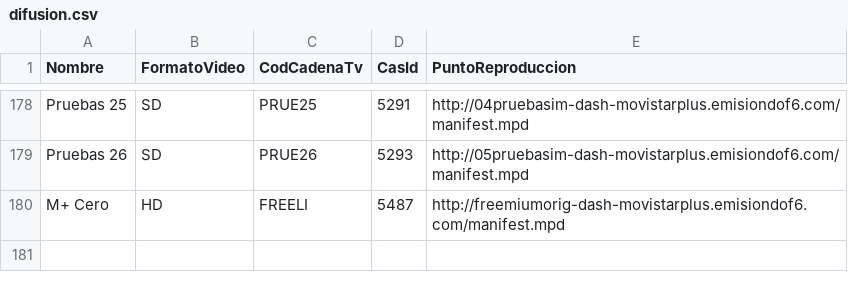
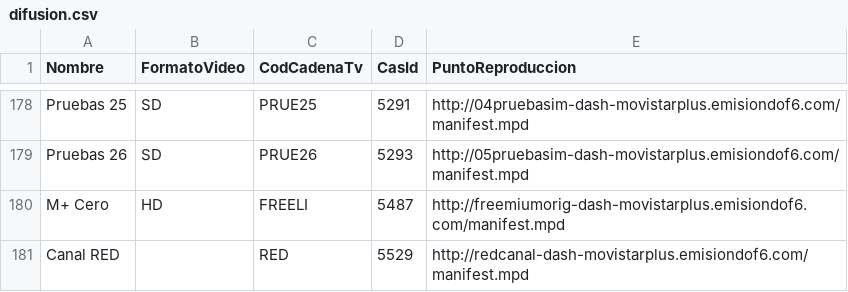
Before and after one commit to 1YZTOOAr/Mfeed, a CSV file: difusion.csv, drawn as a sheet; only a part is shown, gaps mark what is left out; the diff names each change by its address in the sheet, - before the commit and + after, or states it on an @@ line.

```diff
--- a/difusion.csv
+++ b/difusion.csv
+row 181: Canal RED |  | RED | 5529 | http://redcanal-dash-movistarplus.emisiondof6.com/manifest.mpd
```
